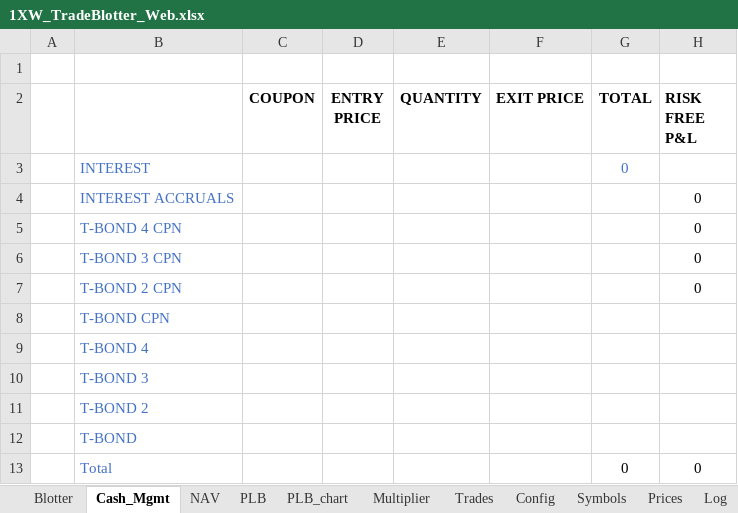
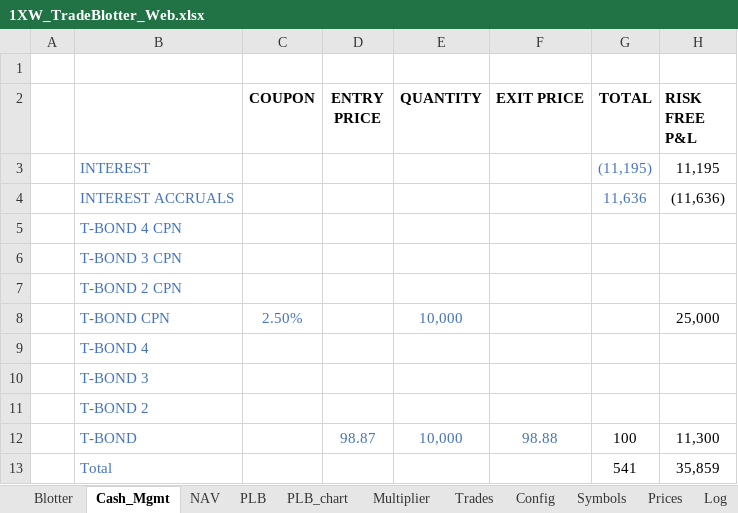
Before and after one commit to spatrese/1xw-website, an Excel workbook: 1XW_TradeBlotter_Web.xlsx, sheet Cash_Mgmt, drawn as a sheet; values as stored, in another font and other column widths than the file's, no borders; conditional formats not drawn; the diff names each change by its address in the sheet, - before the commit and + after, or states it on an @@ line.

```diff
--- a/1XW_TradeBlotter_Web.xlsx (sheet Cash_Mgmt)
+++ b/1XW_TradeBlotter_Web.xlsx (sheet Cash_Mgmt)
-G3 (TOTAL): 0
+G3 (TOTAL): (11,195)
-H3 (RISK FREE P&L): (empty)
+H3 (RISK FREE P&L): 11,195
-G4 (TOTAL): (empty)
+G4 (TOTAL): 11,636
-H4 (RISK FREE P&L): 0
+H4 (RISK FREE P&L): (11,636)
-H5:H7 (RISK FREE P&L): 0
+H5:H7 (RISK FREE P&L): (empty)
-C8 (COUPON): (empty)
+C8 (COUPON): 2.50%
-E8 (QUANTITY): (empty)
+E8 (QUANTITY): 10,000
-H8 (RISK FREE P&L): (empty)
+H8 (RISK FREE P&L): 25,000
-D12 (ENTRY PRICE): (empty)
+D12 (ENTRY PRICE): 98.87
-E12 (QUANTITY): (empty)
+E12 (QUANTITY): 10,000
-F12 (EXIT PRICE): (empty)
+F12 (EXIT PRICE): 98.88
-G12 (TOTAL): (empty)
+G12 (TOTAL): 100
-H12 (RISK FREE P&L): (empty)
+H12 (RISK FREE P&L): 11,300
-G13 (TOTAL): 0
+G13 (TOTAL): 541
-H13 (RISK FREE P&L): 0
+H13 (RISK FREE P&L): 35,859
```
Also changed, not shown: sheet Trades, sheet Blotter, sheet PLB, sheet NAV, formulas that keep their value, charts or pictures, 38 other files.
